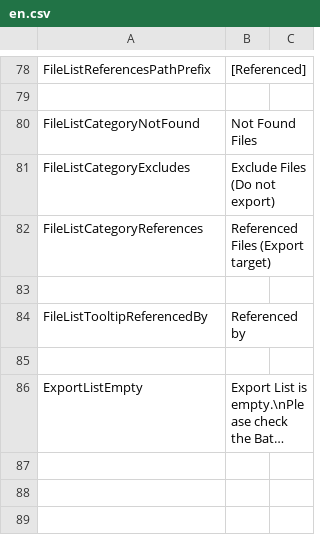
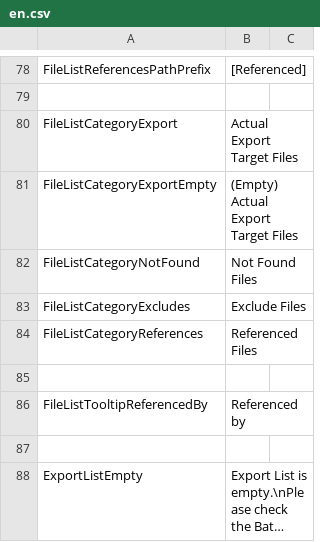
Before and after one commit to SleetCat123/MizoresUnityPackageExporter, a CSV file: Assets/Mizore_Nekoyanagi/Util/MizoresPackageExporter/Texts/Resources/MizoresPackageExporter/en.csv, drawn as a sheet; only a part is shown, gaps mark what is left out; long unchanged cells end in ….

```diff
--- a/Assets/Mizore_Nekoyanagi/Util/MizoresPackageExporter/Texts/Resources/MizoresPackageExporter/en.csv
+++ b/Assets/Mizore_Nekoyanagi/Util/MizoresPackageExporter/Texts/Resources/MizoresPackageExporter/en.csv
@@ -79,5 +79,7 @@ FileListReferencesPathPrefix,[Referenced]
 
+FileListCategoryExport,Actual Export Target Files
+FileListCategoryExportEmpty,(Empty) Actual Export Target Files
 FileListCategoryNotFound,Not Found Files
-FileListCategoryExcludes,Exclude Files (Do not export)
-FileListCategoryReferences,Referenced Files (Export target)
+FileListCategoryExcludes,Exclude Files
+FileListCategoryReferences,Referenced Files
 
```
Also changed, not shown: Assets/Mizore_Nekoyanagi/Util/MizoresPackageExporter/Texts/Resources/MizoresPackageExporter/jp.csv, 5 other files.
